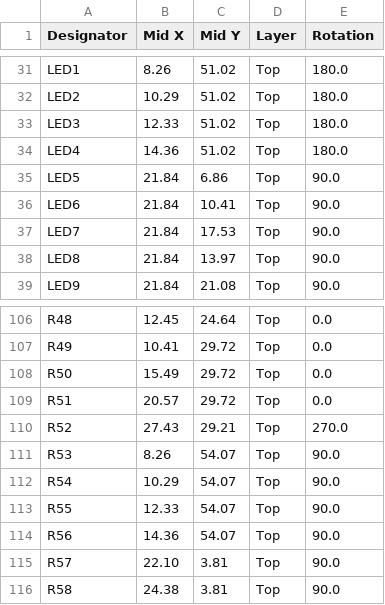
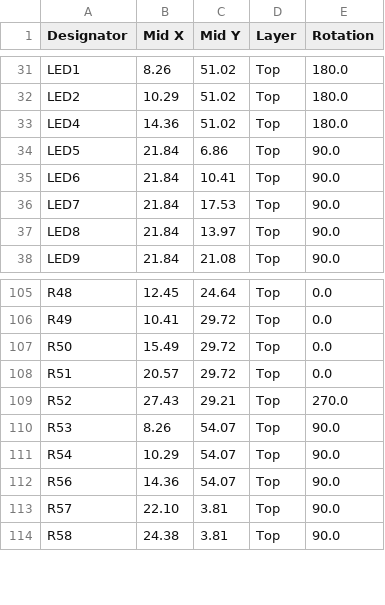
Before and after one commit to SunshadeCorp/EasyBMS_Hardware, a CSV file: 12S-Version/production/EasyBMS_top_cpl.csv, drawn as a sheet; only a part is shown, gaps mark what is left out; the diff names each change by its address in the sheet, - before the commit and + after, or states it on an @@ line.

```diff
--- a/12S-Version/production/EasyBMS_top_cpl.csv
+++ b/12S-Version/production/EasyBMS_top_cpl.csv
-row 33: LED3 | 12.33 | 51.02 | Top | 180.0
-row 113: R55 | 12.33 | 54.07 | Top | 90.0
```
Also changed, not shown: 12S-Version/production/EasyBMS_top_bom.csv, 4 other files.
